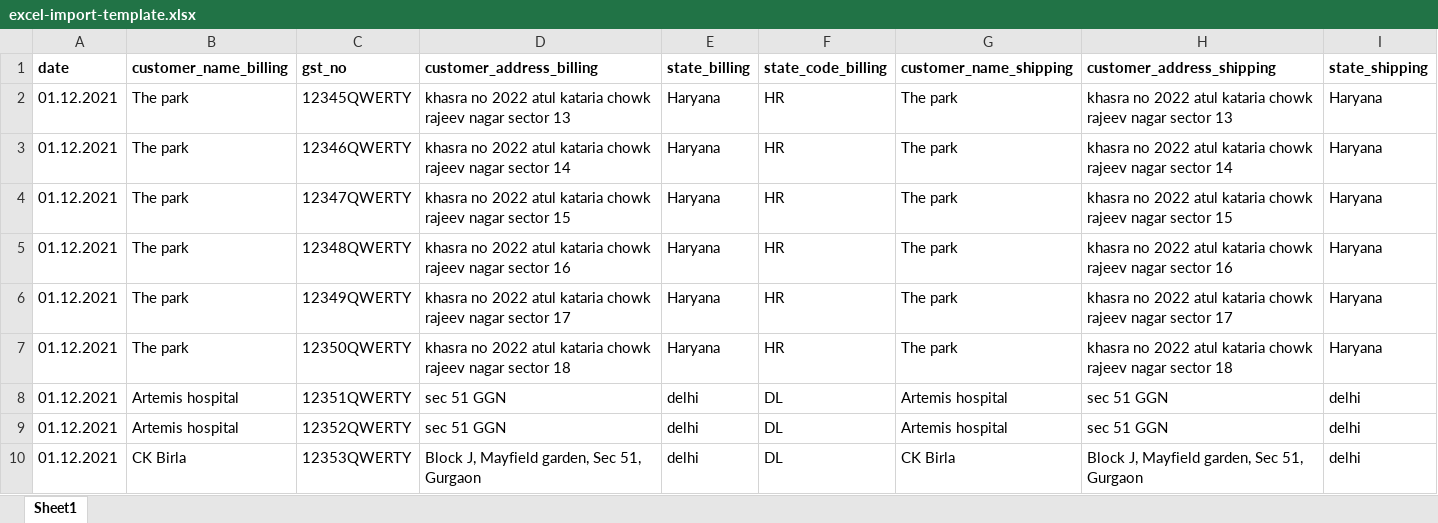
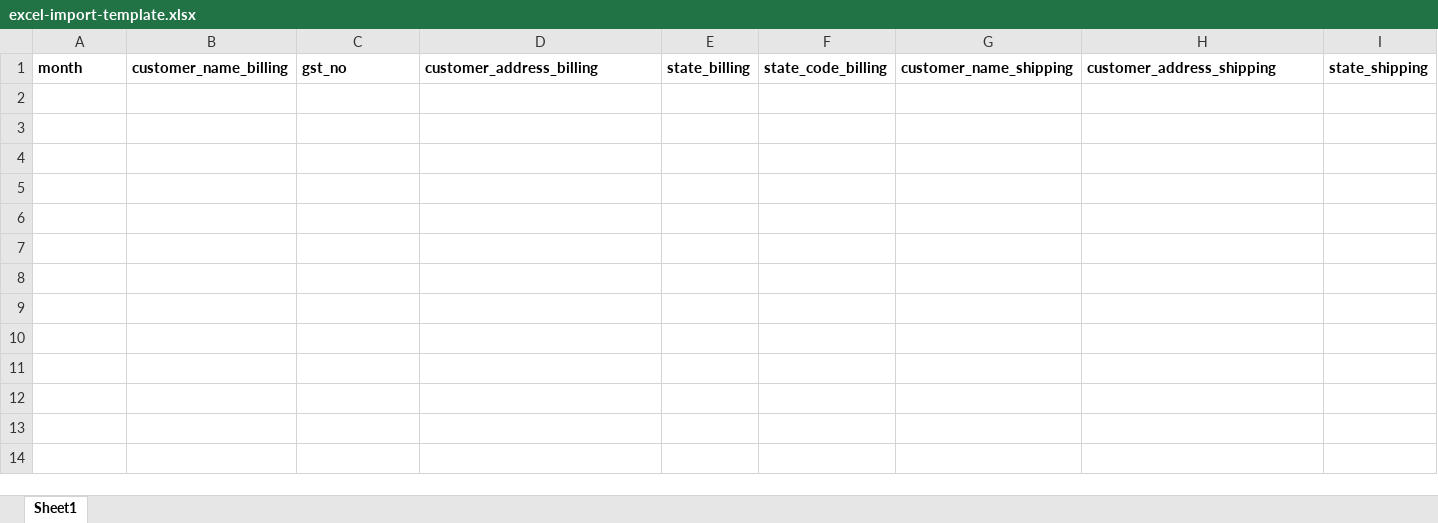
Before and after one commit to adnanhmd00/owo-invoice, an Excel workbook: public/excel-import-template.xlsx, sheet Sheet1, drawn as a sheet; only a part is shown; values as stored, in another font and other column widths than the file's, no borders; rows hold the shown columns only; the diff names each change by its address in the sheet, - before the commit and + after, or states it on an @@ line.

```diff
--- a/public/excel-import-template.xlsx (sheet Sheet1)
+++ b/public/excel-import-template.xlsx (sheet Sheet1)
-A1: date
+A1: month
-row 2: 01.12.2021 | The park | 12345QWERTY | khasra no 2022 atul kataria chowk rajeev nagar sector 13 | Haryana | HR | The park | khasra no 2022 atul kataria chowk rajeev nagar sector 13 | Haryana
-row 3: 01.12.2021 | The park | 12346QWERTY | khasra no 2022 atul kataria chowk rajeev nagar sector 14 | Haryana | HR | The park | khasra no 2022 atul kataria chowk rajeev nagar sector 14 | Haryana
-row 4: 01.12.2021 | The park | 12347QWERTY | khasra no 2022 atul kataria chowk rajeev nagar sector 15 | Haryana | HR | The park | khasra no 2022 atul kataria chowk rajeev nagar sector 15 | Haryana
-row 5: 01.12.2021 | The park | 12348QWERTY | khasra no 2022 atul kataria chowk rajeev nagar sector 16 | Haryana | HR | The park | khasra no 2022 atul kataria chowk rajeev nagar sector 16 | Haryana
-row 6: 01.12.2021 | The park | 12349QWERTY | khasra no 2022 atul kataria chowk rajeev nagar sector 17 | Haryana | HR | The park | khasra no 2022 atul kataria chowk rajeev nagar sector 17 | Haryana
-row 7: 01.12.2021 | The park | 12350QWERTY | khasra no 2022 atul kataria chowk rajeev nagar sector 18 | Haryana | HR | The park | khasra no 2022 atul kataria chowk rajeev nagar sector 18 | Haryana
-row 8: 01.12.2021 | Artemis hospital | 12351QWERTY | sec 51 GGN | delhi | DL | Artemis hospital | sec 51 GGN | delhi
-row 9: 01.12.2021 | Artemis hospital | 12352QWERTY | sec 51 GGN | delhi | DL | Artemis hospital | sec 51 GGN | delhi
-row 10: 01.12.2021 | CK Birla | 12353QWERTY | Block J, Mayfield garden, Sec 51, Gurgaon | delhi | DL | CK Birla | Block J, Mayfield garden, Sec 51, Gurgaon | delhi
```
Also changed, not shown: 2 other files.
